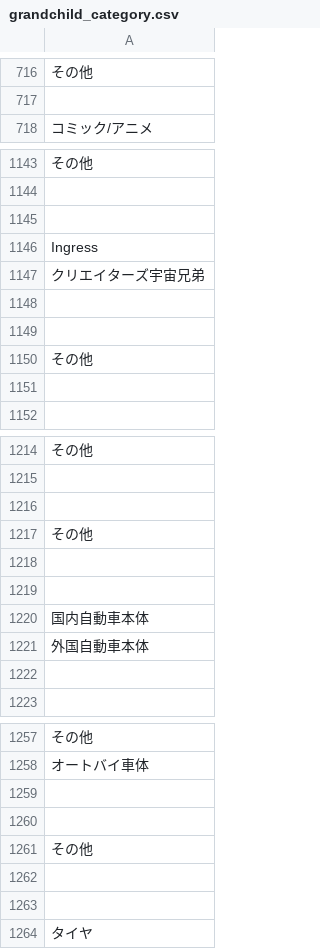
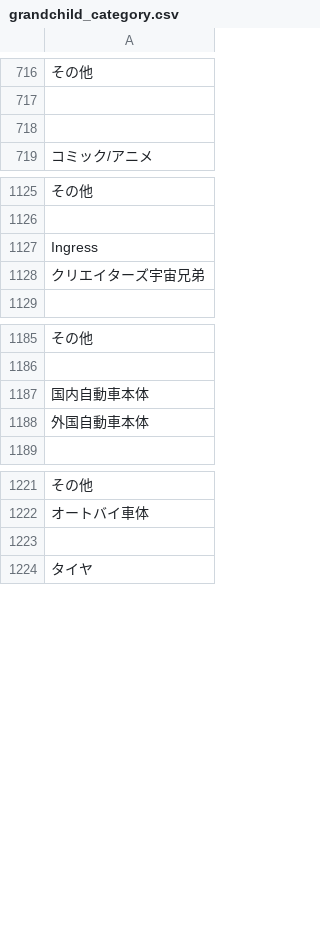
Before and after one commit to hayatosann/freemarket_sample_56c, a CSV file: db/grandchild_category.csv, drawn as a sheet; only a part is shown, gaps mark what is left out; removed rows and columns are numbered as before the commit, all else as after; the diff covers the shown part only; the diff names each change by its address in the sheet, - before the commit and + after, or states it on an @@ line.

Commit message:
addjust gap of grandchildcategory

```diff
--- a/db/grandchild_category.csv
+++ b/db/grandchild_category.csv
+row 718: (empty)
-row 1145: (empty)
-row 1148: (empty)
-row 1149: (empty)
-row 1150: その他
-row 1151: (empty)
-row 1216: (empty)
-row 1217: その他
-row 1218: (empty)
-row 1219: (empty)
-row 1222: (empty)
-row 1259: (empty)
-row 1260: (empty)
-row 1261: その他
-row 1262: (empty)
```
Also changed, not shown: 41 removed rows elsewhere in this file.
